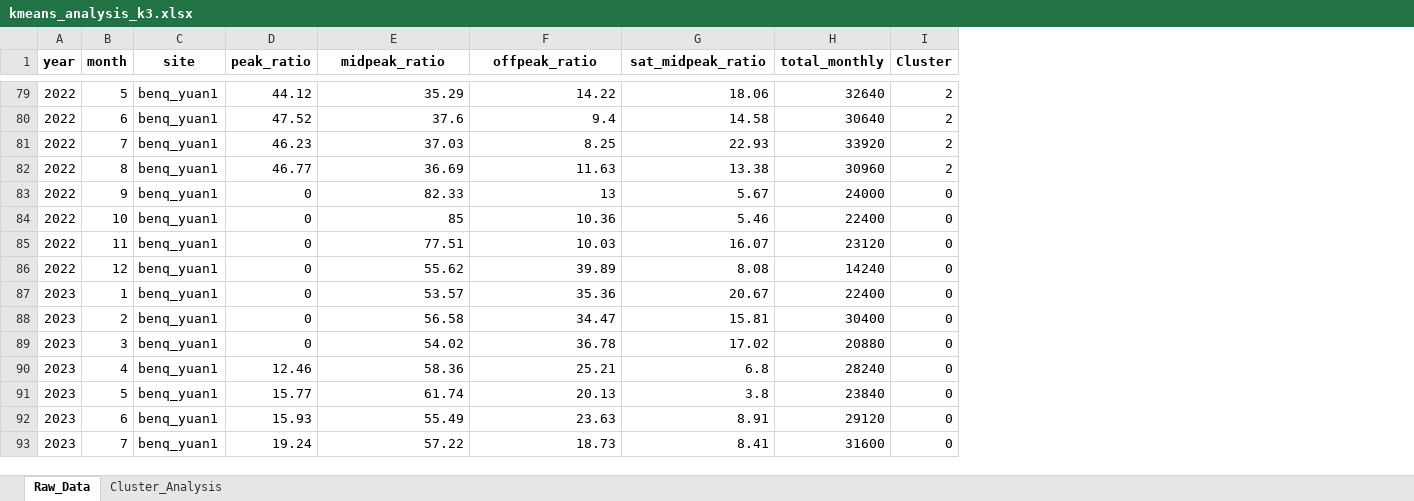
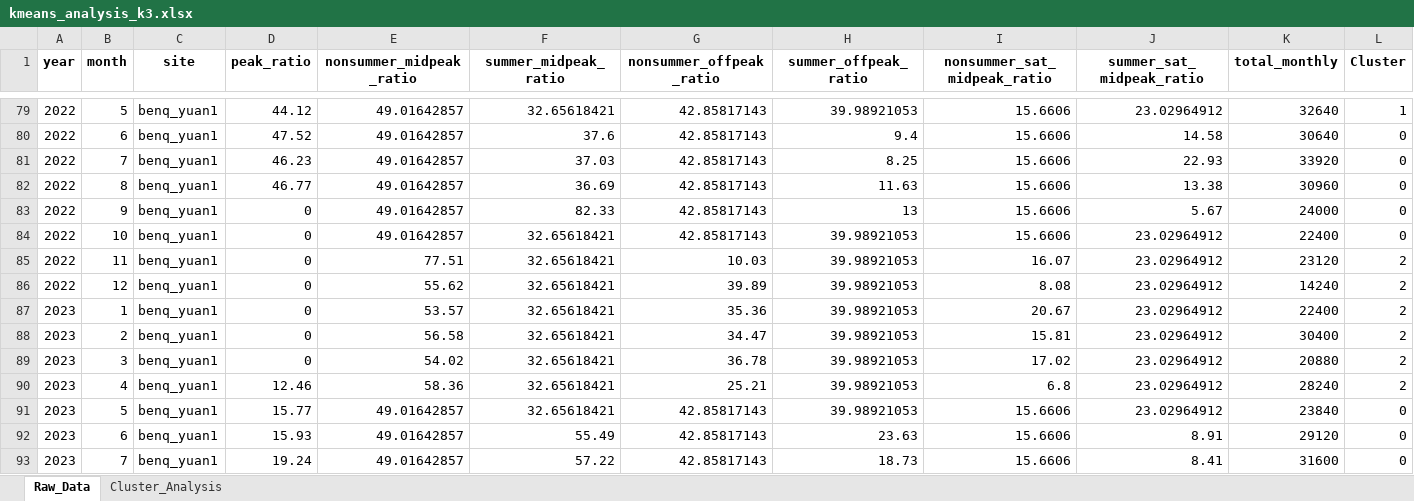
Before and after one commit to UJie87/MogooMVP, an Excel workbook: power_usage_plots/kmeans_analysis_k3.xlsx, sheet Raw_Data, drawn as a sheet; only a part is shown, gaps mark what is left out; values as stored, in another font and other column widths than the file's, no borders; addresses are those after the commit; the diff covers the shown part only; the diff names each change by its address in the sheet, - before the commit and + after, or states it on an @@ line.

```diff
--- a/power_usage_plots/kmeans_analysis_k3.xlsx (sheet Raw_Data)
+++ b/power_usage_plots/kmeans_analysis_k3.xlsx (sheet Raw_Data)
+column F (summer_midpeak_ratio), rows 79-93: 32.65618421 | 37.6 | 37.03 | 36.69 | 82.33 | 32.65618421 | 32.65618421 | 32.65618421 | 32.65618421 | 32.65618421 | 32.65618421 | 32.65618421 | 32.65618421 | 55.49 | 57.22
+column H (summer_offpeak_ratio), rows 79-93: 39.98921053 | 9.4 | 8.25 | 11.63 | 13 | 39.98921053 | 39.98921053 | 39.98921053 | 39.98921053 | 39.98921053 | 39.98921053 | 39.98921053 | 39.98921053 | 23.63 | 18.73
+column J (summer_sat_midpeak_ratio), rows 79-93: 23.02964912 | 14.58 | 22.93 | 13.38 | 5.67 | 23.02964912 | 23.02964912 | 23.02964912 | 23.02964912 | 23.02964912 | 23.02964912 | 23.02964912 | 23.02964912 | 8.91 | 8.41
-E1: midpeak_ratio
+E1: nonsummer_midpeak_ratio
-G1: offpeak_ratio
+G1: nonsummer_offpeak_ratio
-I1: sat_midpeak_ratio
+I1: nonsummer_sat_midpeak_ratio
-E79 (nonsummer_midpeak_ratio): 35.29
+E79 (nonsummer_midpeak_ratio): 49.01642857
-G79 (nonsummer_offpeak_ratio): 14.22
+G79 (nonsummer_offpeak_ratio): 42.85817143
-I79 (nonsummer_sat_midpeak_ratio): 18.06
+I79 (nonsummer_sat_midpeak_ratio): 15.6606
-L79 (Cluster): 2
+L79 (Cluster): 1
-E80 (nonsummer_midpeak_ratio): 37.6
+E80 (nonsummer_midpeak_ratio): 49.01642857
-G80 (nonsummer_offpeak_ratio): 9.4
+G80 (nonsummer_offpeak_ratio): 42.85817143
-I80 (nonsummer_sat_midpeak_ratio): 14.58
+I80 (nonsummer_sat_midpeak_ratio): 15.6606
-L80:L82 (Cluster): 2
+L80:L82 (Cluster): 0
-E81 (nonsummer_midpeak_ratio): 37.03
+E81 (nonsummer_midpeak_ratio): 49.01642857
-G81 (nonsummer_offpeak_ratio): 8.25
+G81 (nonsummer_offpeak_ratio): 42.85817143
-I81 (nonsummer_sat_midpeak_ratio): 22.93
+I81 (nonsummer_sat_midpeak_ratio): 15.6606
-E82 (nonsummer_midpeak_ratio): 36.69
+E82 (nonsummer_midpeak_ratio): 49.01642857
-G82 (nonsummer_offpeak_ratio): 11.63
+G82 (nonsummer_offpeak_ratio): 42.85817143
-I82 (nonsummer_sat_midpeak_ratio): 13.38
+I82 (nonsummer_sat_midpeak_ratio): 15.6606
-E83 (nonsummer_midpeak_ratio): 82.33
+E83 (nonsummer_midpeak_ratio): 49.01642857
-G83 (nonsummer_offpeak_ratio): 13
+G83 (nonsummer_offpeak_ratio): 42.85817143
-I83 (nonsummer_sat_midpeak_ratio): 5.67
+I83 (nonsummer_sat_midpeak_ratio): 15.6606
-E84 (nonsummer_midpeak_ratio): 85
+E84 (nonsummer_midpeak_ratio): 49.01642857
-G84 (nonsummer_offpeak_ratio): 10.36
+G84 (nonsummer_offpeak_ratio): 42.85817143
-I84 (nonsummer_sat_midpeak_ratio): 5.46
+I84 (nonsummer_sat_midpeak_ratio): 15.6606
-L85:L90 (Cluster): 0
+L85:L90 (Cluster): 2
-E91 (nonsummer_midpeak_ratio): 61.74
+E91 (nonsummer_midpeak_ratio): 49.01642857
-G91 (nonsummer_offpeak_ratio): 20.13
+G91 (nonsummer_offpeak_ratio): 42.85817143
-I91 (nonsummer_sat_midpeak_ratio): 3.8
+I91 (nonsummer_sat_midpeak_ratio): 15.6606
-E92 (nonsummer_midpeak_ratio): 55.49
+E92 (nonsummer_midpeak_ratio): 49.01642857
-G92 (nonsummer_offpeak_ratio): 23.63
+G92 (nonsummer_offpeak_ratio): 42.85817143
-I92 (nonsummer_sat_midpeak_ratio): 8.91
+I92 (nonsummer_sat_midpeak_ratio): 15.6606
-E93 (nonsummer_midpeak_ratio): 57.22
+E93 (nonsummer_midpeak_ratio): 49.01642857
-G93 (nonsummer_offpeak_ratio): 18.73
+G93 (nonsummer_offpeak_ratio): 42.85817143
-I93 (nonsummer_sat_midpeak_ratio): 8.41
+I93 (nonsummer_sat_midpeak_ratio): 15.6606
```
Also changed, not shown: 20 removed rows and 1228 edited cells elsewhere in this sheet, sheet Cluster_Analysis, power_usage_plots/kmeans_analysis_k2_best.xlsx, power_usage_plots/kmeans_analysis_k4.xlsx, 13 other files.
